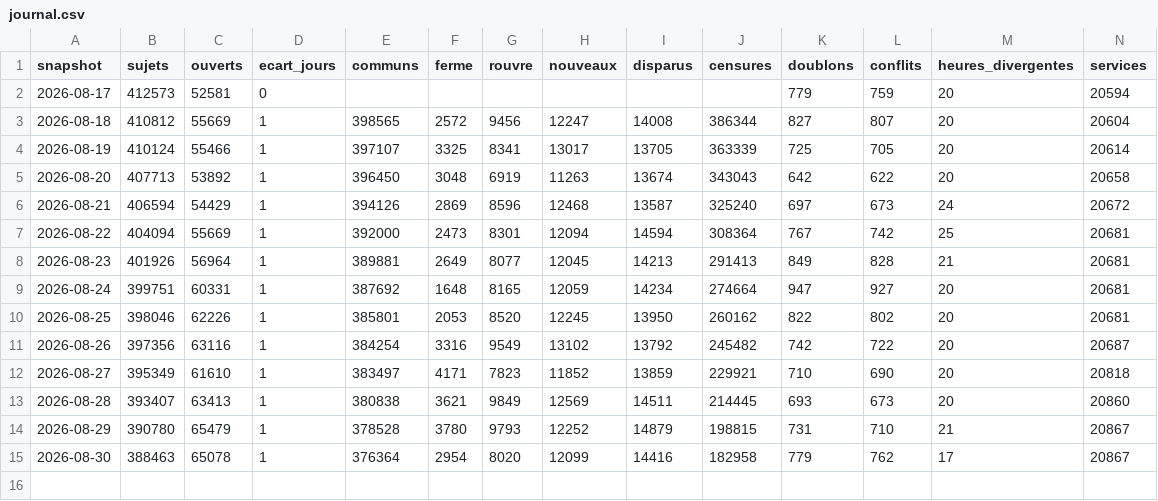
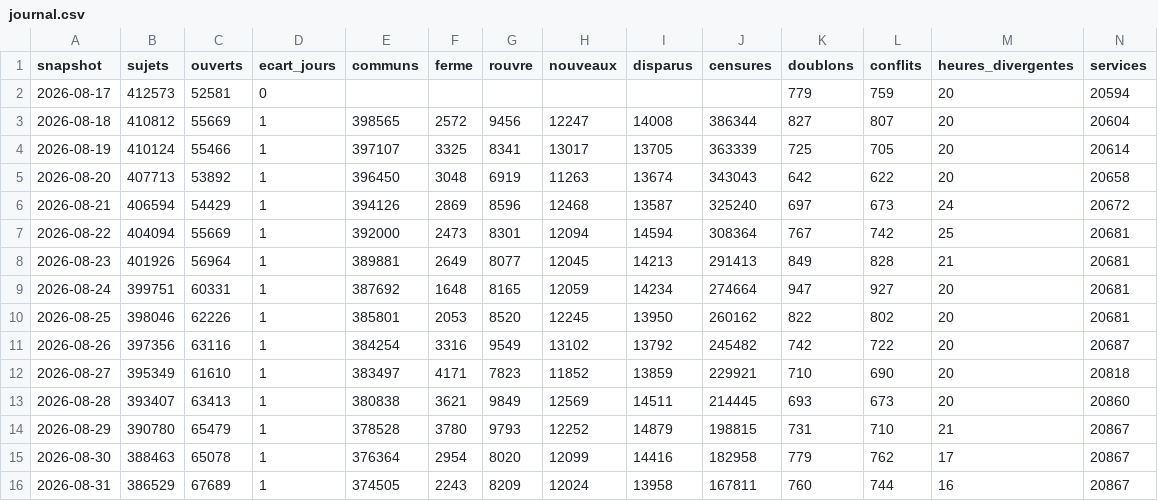
Before and after one commit to charlyppr/maxplor-tgvmax-archive, a CSV file: journal.csv, drawn as a sheet; only a part is shown; rows hold the shown columns only; the diff names each change by its address in the sheet, - before the commit and + after, or states it on an @@ line.

```diff
--- a/journal.csv
+++ b/journal.csv
+row 16: 2026-08-31 | 386529 | 67689 | 1 | 374505 | 2243 | 8209 | 12024 | 13958 | 167811 | 760 | 744 | 16 | 20867
```
Also changed, not shown: compteurs/horizon/2026-08.csv, compteurs/stabilite/2026-08.csv, 3 other files.
